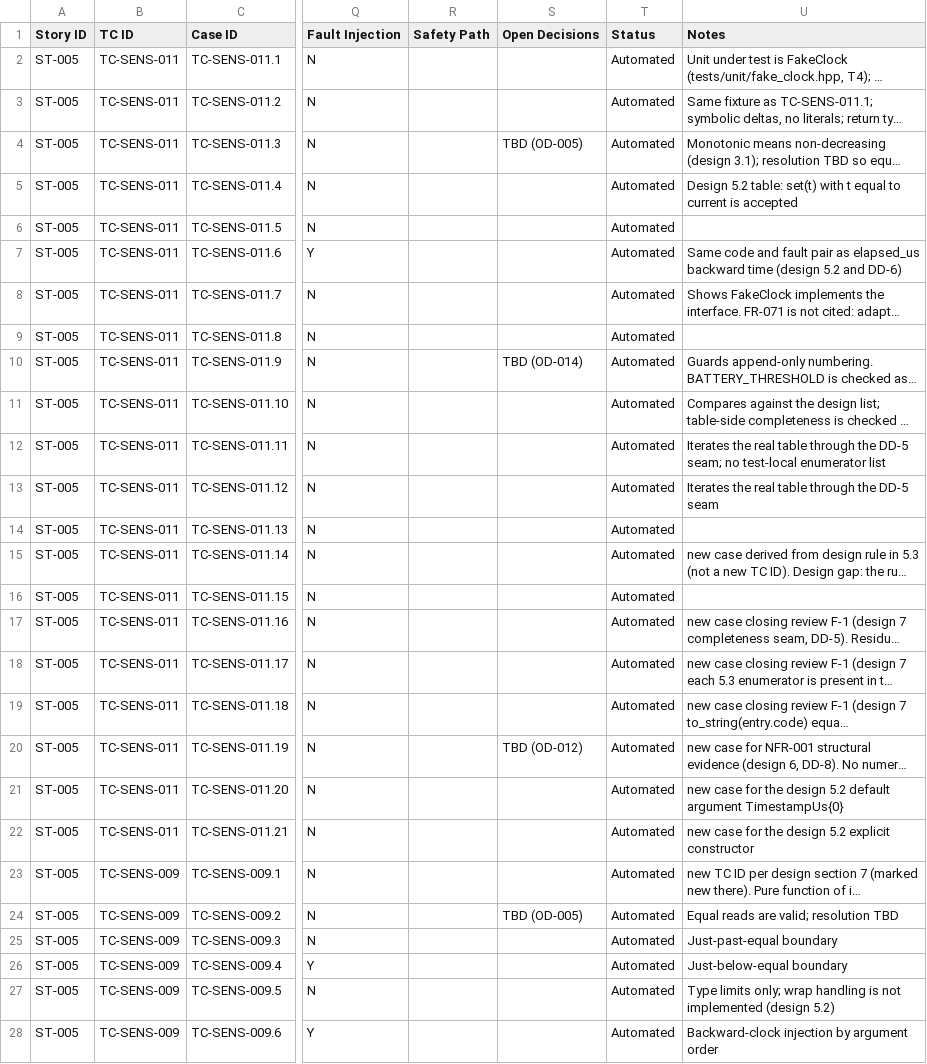
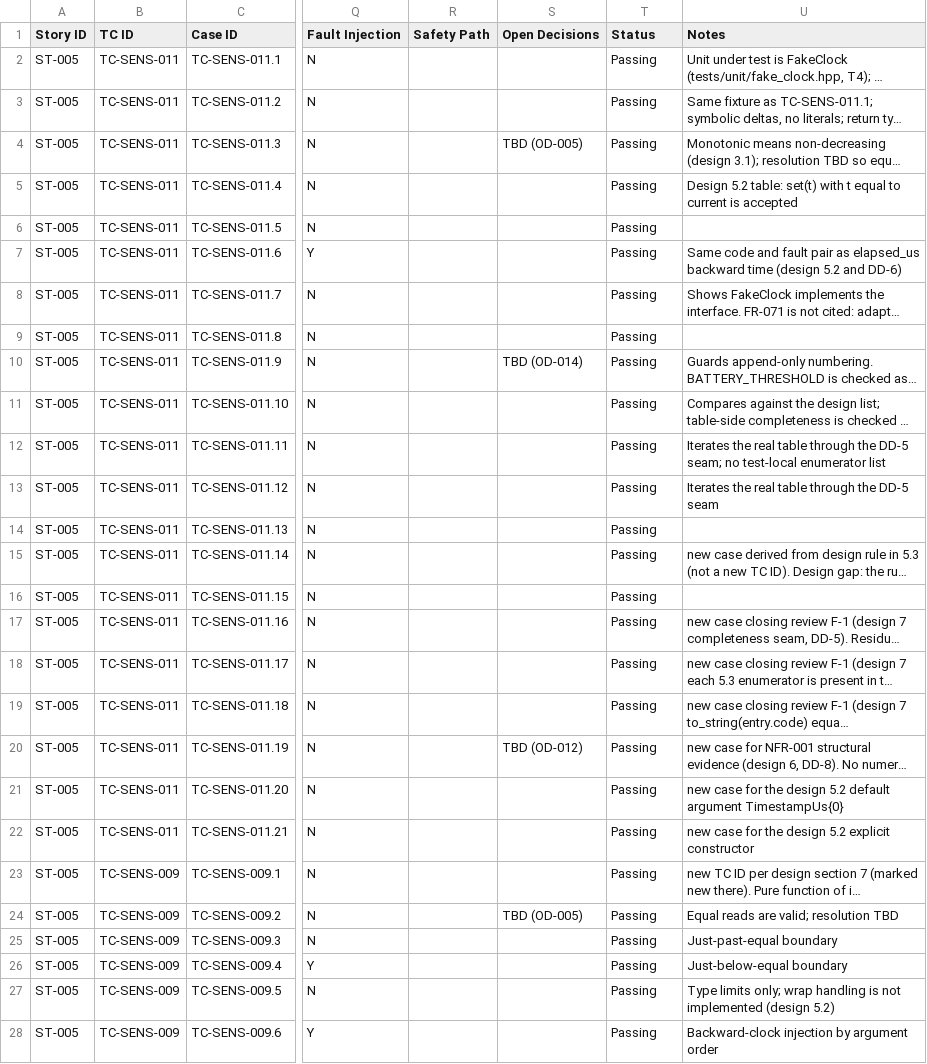
Before and after one commit to prkranjithkumar/DFCS, a CSV file: docs/test-specs/ST-005-unit-tests.csv, drawn as a sheet; only a part is shown, gaps mark what is left out; long unchanged cells end in …; the diff covers the shown part only; the diff names each change by its address in the sheet, - before the commit and + after, or states it on an @@ line.

Commit message:
ST-005: implement fault codes, status types and monotonic clock interface

```diff
--- a/docs/test-specs/ST-005-unit-tests.csv
+++ b/docs/test-specs/ST-005-unit-tests.csv
-T2:T28 (Status): Automated
+T2:T28 (Status): Passing
```
Also changed, not shown: 23 edited cells elsewhere in this file, 7 other files.
